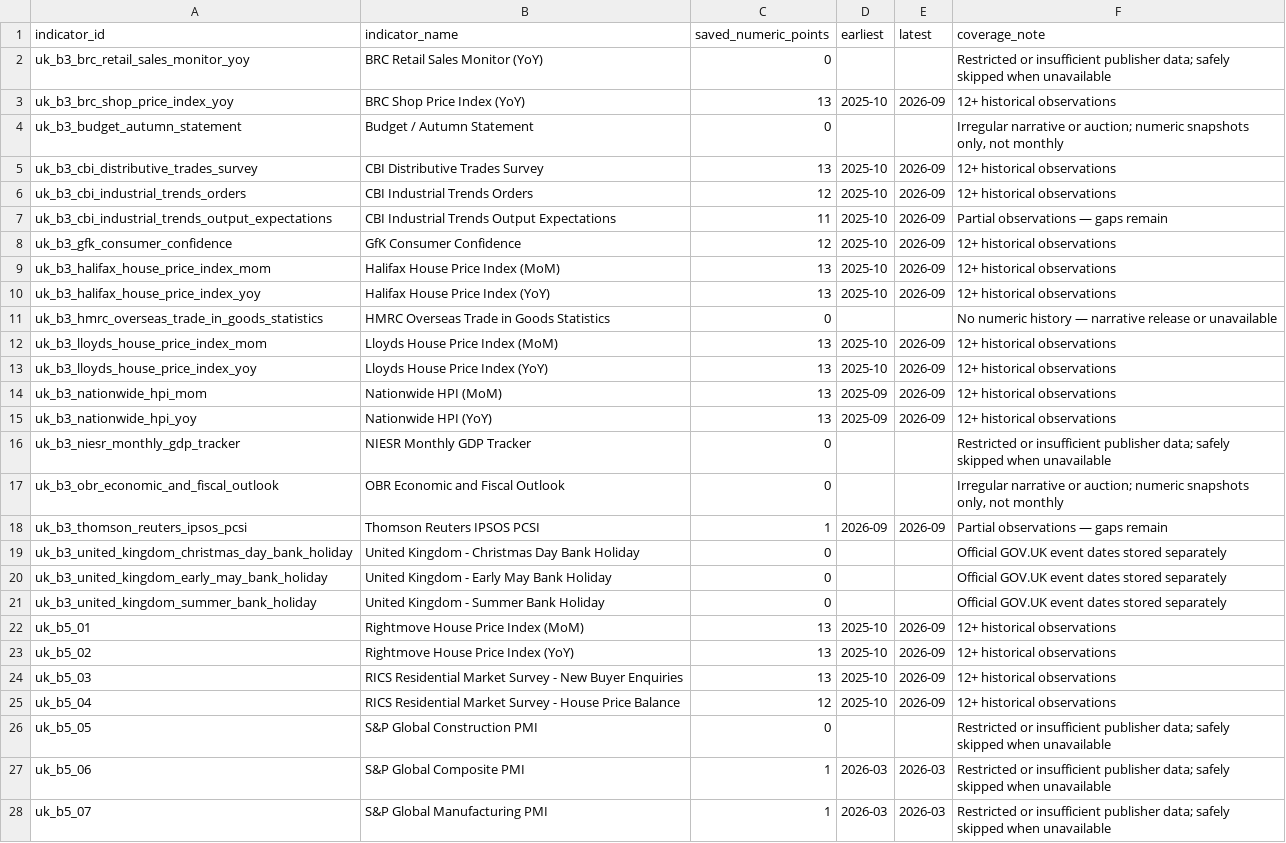
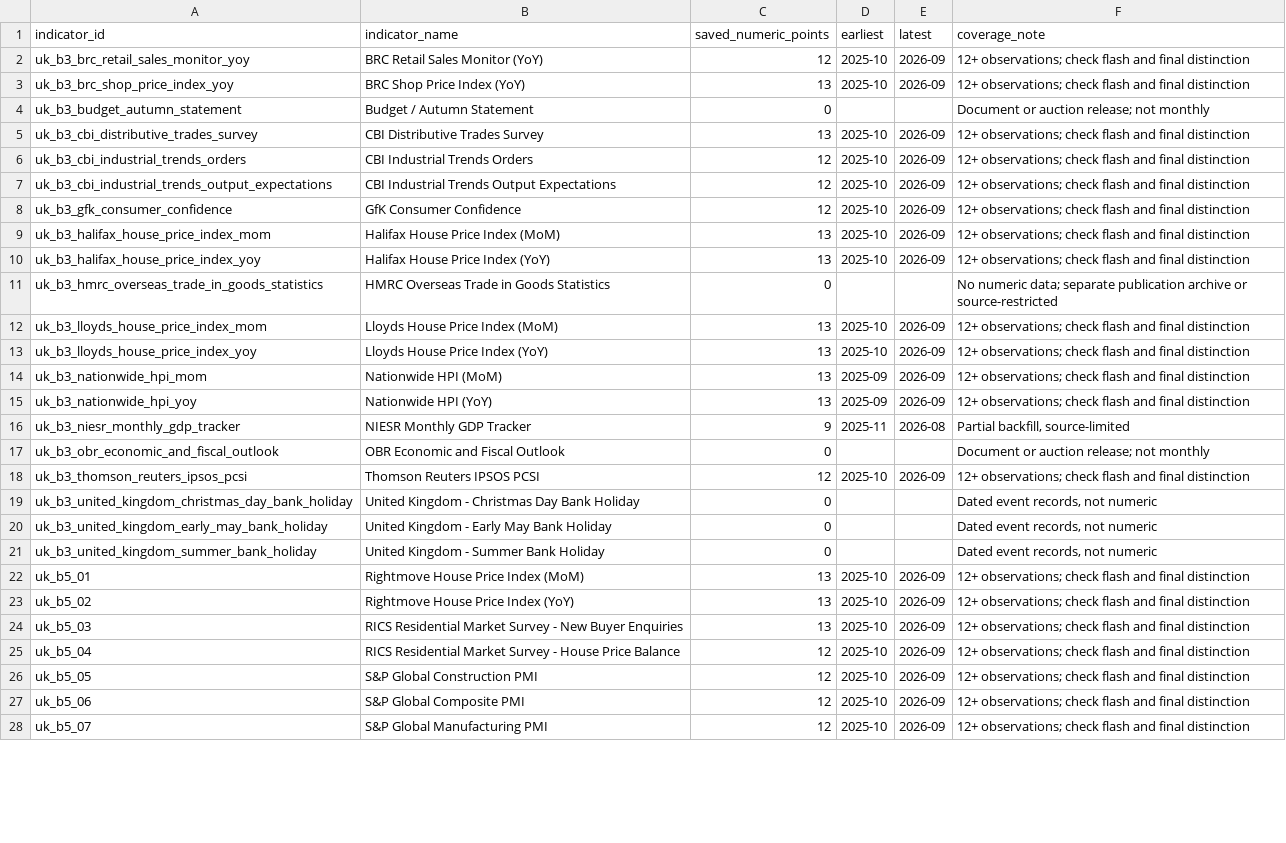
Before and after one commit to Ha-Lion/Market-Sentiment, a CSV file: data/economic-history/uk/uk_batch_100-138_coverage_audit_2026-10-15.csv, drawn as a sheet; only a part is shown; the diff covers the shown part only; the diff names each change by its address in the sheet, - before the commit and + after, or states it on an @@ line.

Commit message:
Finalize batch 100-138 historical coverage audit and explain irregular source handling

```diff
--- a/data/economic-history/uk/uk_batch_100-138_coverage_audit_2026-10-15.csv
+++ b/data/economic-history/uk/uk_batch_100-138_coverage_audit_2026-10-15.csv
-C2 (saved_numeric_points): 0
+C2 (saved_numeric_points): 12
-D2 (earliest): (empty)
+D2 (earliest): 2025-10
-E2 (latest): (empty)
+E2 (latest): 2026-09
-F2 (coverage_note): Restricted or insufficient publisher data; safely skipped when unavailable
+F2 (coverage_note): 12+ observations; check flash and final distinction
-F3 (coverage_note): 12+ historical observations
+F3 (coverage_note): 12+ observations; check flash and final distinction
-F4 (coverage_note): Irregular narrative or auction; numeric snapshots only, not monthly
+F4 (coverage_note): Document or auction release; not monthly
-F5:F6 (coverage_note): 12+ historical observations
+F5:F6 (coverage_note): 12+ observations; check flash and final distinction
-C7 (saved_numeric_points): 11
+C7 (saved_numeric_points): 12
-F7 (coverage_note): Partial observations — gaps remain
+F7 (coverage_note): 12+ observations; check flash and final distinction
-F8:F10 (coverage_note): 12+ historical observations
+F8:F10 (coverage_note): 12+ observations; check flash and final distinction
-F11 (coverage_note): No numeric history — narrative release or unavailable
+F11 (coverage_note): No numeric data; separate publication archive or source-restricted
-F12:F15 (coverage_note): 12+ historical observations
+F12:F15 (coverage_note): 12+ observations; check flash and final distinction
-C16 (saved_numeric_points): 0
+C16 (saved_numeric_points): 9
-D16 (earliest): (empty)
+D16 (earliest): 2025-11
-E16 (latest): (empty)
+E16 (latest): 2026-08
-F16 (coverage_note): Restricted or insufficient publisher data; safely skipped when unavailable
+F16 (coverage_note): Partial backfill, source-limited
-F17 (coverage_note): Irregular narrative or auction; numeric snapshots only, not monthly
+F17 (coverage_note): Document or auction release; not monthly
-C18 (saved_numeric_points): 1
+C18 (saved_numeric_points): 12
-D18 (earliest): 2026-09
+D18 (earliest): 2025-10
-F18 (coverage_note): Partial observations — gaps remain
+F18 (coverage_note): 12+ observations; check flash and final distinction
-F19:F21 (coverage_note): Official GOV.UK event dates stored separately
+F19:F21 (coverage_note): Dated event records, not numeric
-F22:F25 (coverage_note): 12+ historical observations
+F22:F25 (coverage_note): 12+ observations; check flash and final distinction
-C26 (saved_numeric_points): 0
+C26 (saved_numeric_points): 12
-D26 (earliest): (empty)
+D26 (earliest): 2025-10
-E26 (latest): (empty)
+E26 (latest): 2026-09
-F26:F28 (coverage_note): Restricted or insufficient publisher data; safely skipped when unavailable
+F26:F28 (coverage_note): 12+ observations; check flash and final distinction
-C27:C28 (saved_numeric_points): 1
+C27:C28 (saved_numeric_points): 12
-D27:D28 (earliest): 2026-03
+D27:D28 (earliest): 2025-10
-E27:E28 (latest): 2026-03
+E27:E28 (latest): 2026-09
```
Also changed, not shown: 24 edited cells elsewhere in this file.
